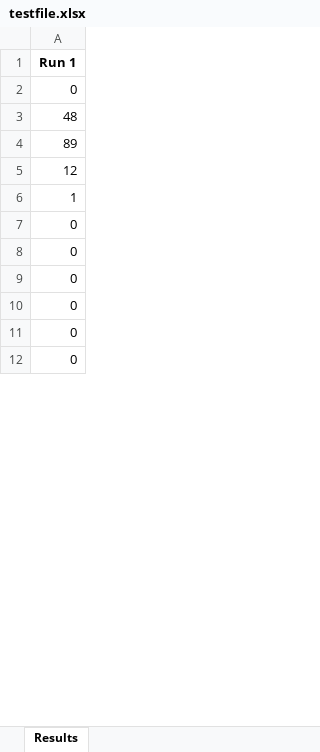
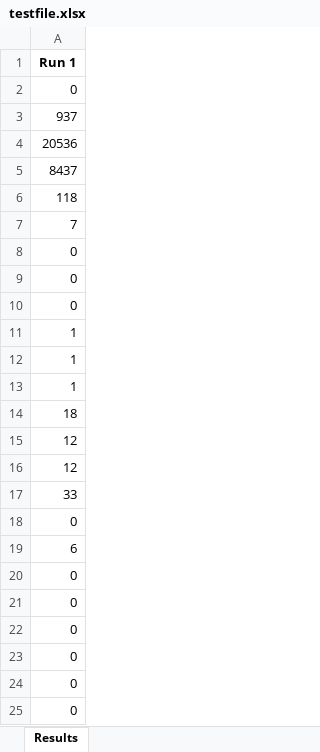
Before and after one commit to chiseng/Capstone, an Excel workbook: testfile.xlsx, sheet Results, drawn as a sheet; only a part is shown; values as stored, in another font and other column widths than the file's, no borders; addresses are those after the commit; the diff covers the shown part only; the diff names each change by its address in the sheet, - before the commit and + after, or states it on an @@ line.

```diff
--- a/testfile.xlsx (sheet Results)
+++ b/testfile.xlsx (sheet Results)
-A3: 48
+A3: 937
-A4: 89
+A4: 20536
+row 5: 8437
+row 6: 118
+row 7: 7
-row 13: 0
+row 8: 0
-row 19: 0
+row 9: 0
-row 20: 0
+row 10: 0
-row 18: 1
+row 11: 1
+row 12: 1
+row 13: 1
+row 14: 18
+row 16: 12
-A17: 1
+A17: 33
-row 21: 0
+row 18: 0
+row 19: 6
```
Also changed, not shown: 8 removed rows elsewhere in this sheet, 4 other files.
